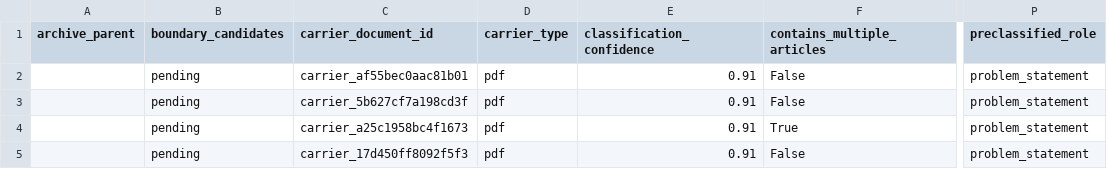
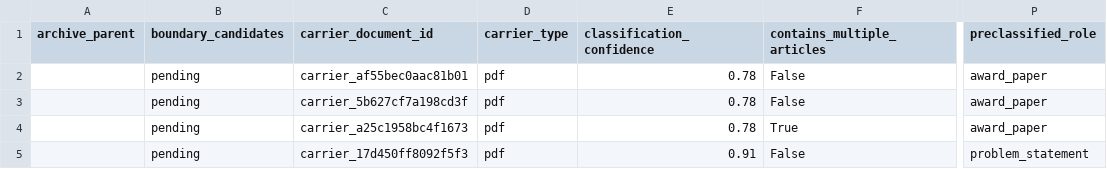
Before and after one commit to Xiaocold-B216/cumcm-modeling-Award-Collection, a CSV file: analysis-index/02_documents/1994_carrier_manifest.csv, drawn as a sheet; only a part is shown, gaps mark what is left out; the diff names each change by its address in the sheet, - before the commit and + after, or states it on an @@ line.

```diff
--- a/analysis-index/02_documents/1994_carrier_manifest.csv
+++ b/analysis-index/02_documents/1994_carrier_manifest.csv
-E2:E4 (classification_confidence): 0.91
+E2:E4 (classification_confidence): 0.78
-P2:P4 (preclassified_role): problem_statement
+P2:P4 (preclassified_role): award_paper
```
Also changed, not shown: analysis-index/02_documents/1994_logical_document_manifest.csv, analysis-index/06_statistics/yearly/1994_statistics.csv, 19 other files.
